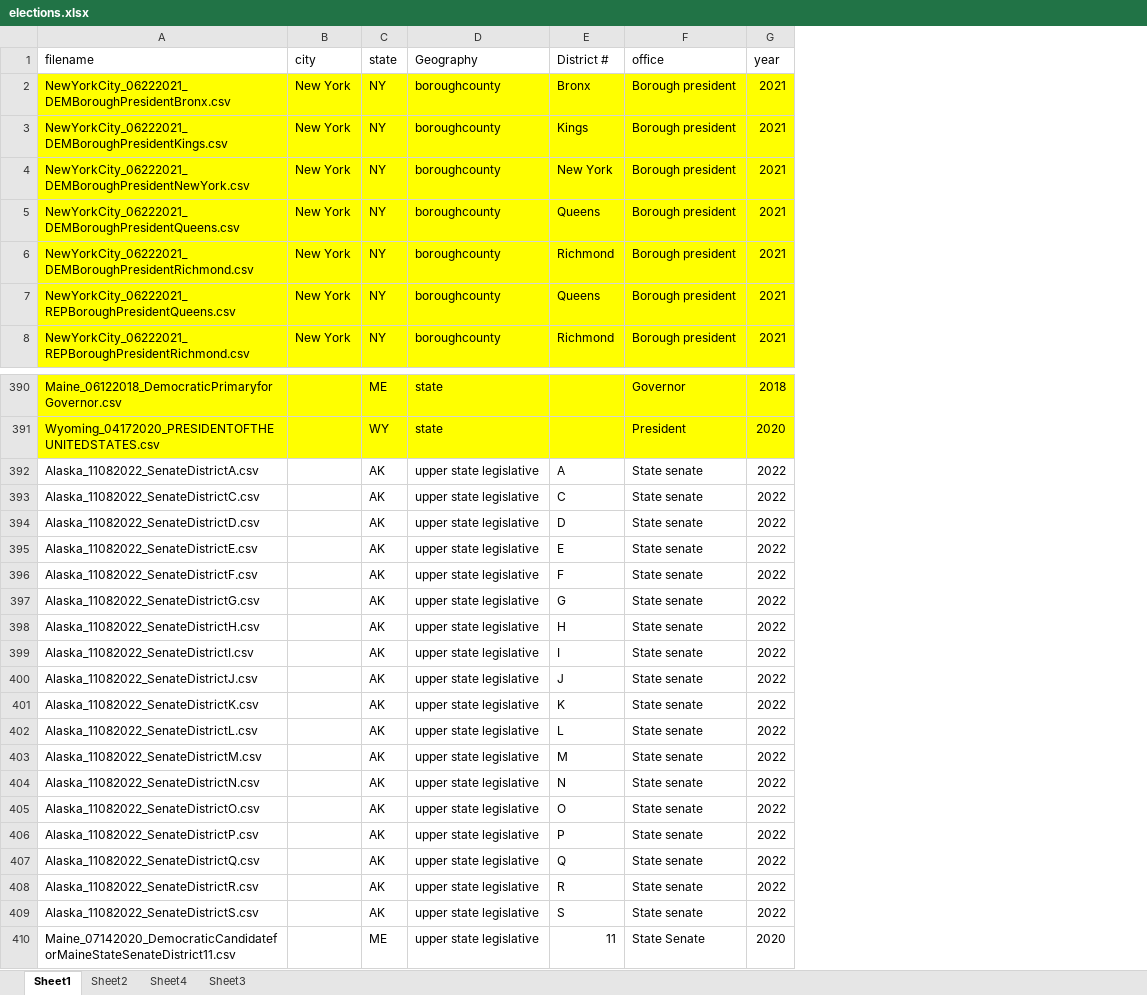
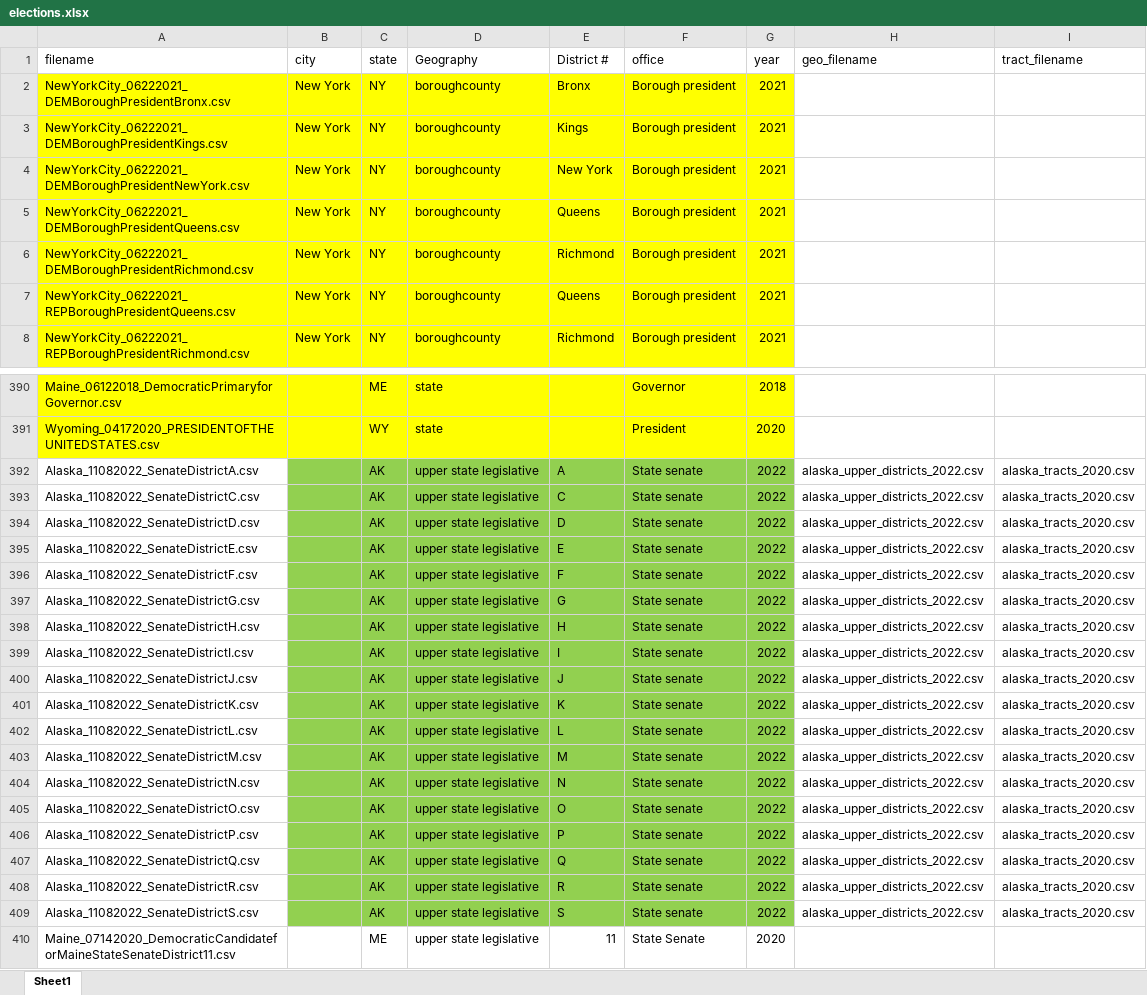
Before and after one commit to keverage-guan/RA-Work, an Excel workbook: acs/elections.xlsx, sheet Sheet1, drawn as a sheet; only a part is shown, gaps mark what is left out; values as stored, in another font and other column widths than the file's, no borders; the diff covers the shown part only; the diff names each change by its address in the sheet, - before the commit and + after, or states it on an @@ line.

Commit message:
alaska done

```diff
--- a/acs/elections.xlsx (sheet Sheet1)
+++ b/acs/elections.xlsx (sheet Sheet1)
-sheet tab: Sheet2
-sheet tab: Sheet4
-sheet tab: Sheet3
+column H (geo_filename), rows 392-409: all alaska_upper_districts_2022.csv
+column I (tract_filename), rows 392-409: all alaska_tracts_2020.csv
-B392:G409 fill: none
+B392:G409 fill: #92D050
```
Also changed, not shown: cell formats elsewhere in this sheet, 27 other files.
